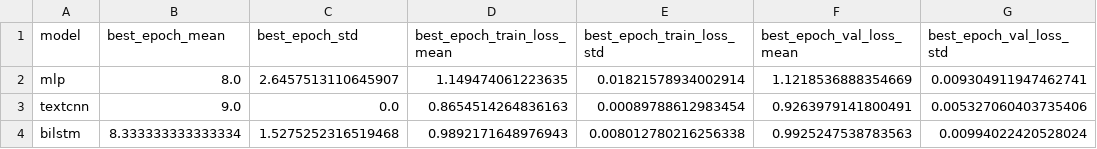
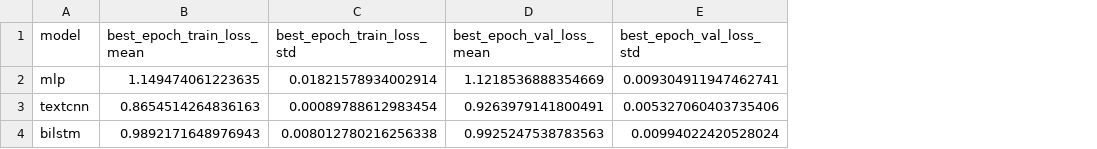
Before and after one commit to mzwick-student/cil-text-classification-DACHshunds, a CSV file: experiments/classic_dnn/20260524_153144_FASTTEXT_DNN_BASELINES/analysis/dnn_baseline_table.csv, drawn as a sheet; only a part is shown; the diff names each change by its address in the sheet, - before the commit and + after, or states it on an @@ line.

```diff
--- a/experiments/classic_dnn/20260524_153144_FASTTEXT_DNN_BASELINES/analysis/dnn_baseline_table.csv
+++ b/experiments/classic_dnn/20260524_153144_FASTTEXT_DNN_BASELINES/analysis/dnn_baseline_table.csv
-column B (best_epoch_mean), rows 2-4: 8.0 | 9.0 | 8.333333333333334
-column C (best_epoch_std), rows 2-4: 2.6457513110645907 | 0.0 | 1.5275252316519468
```
Also changed, not shown: 10 other files.
